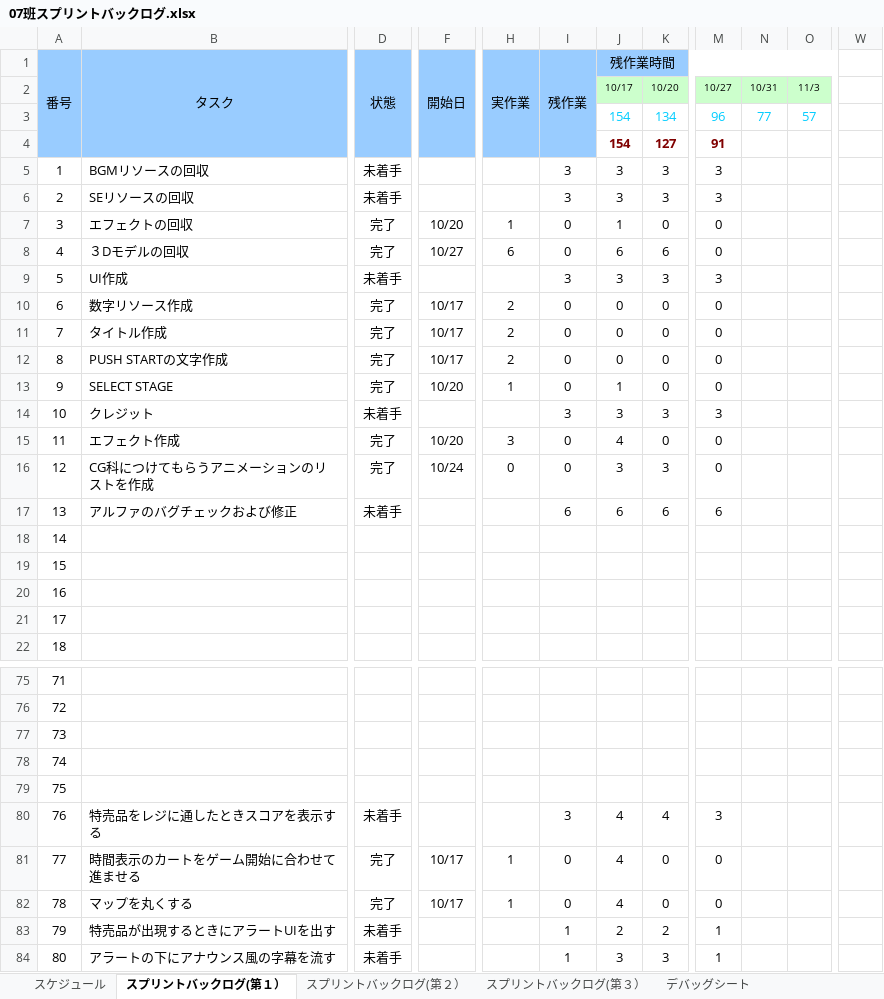
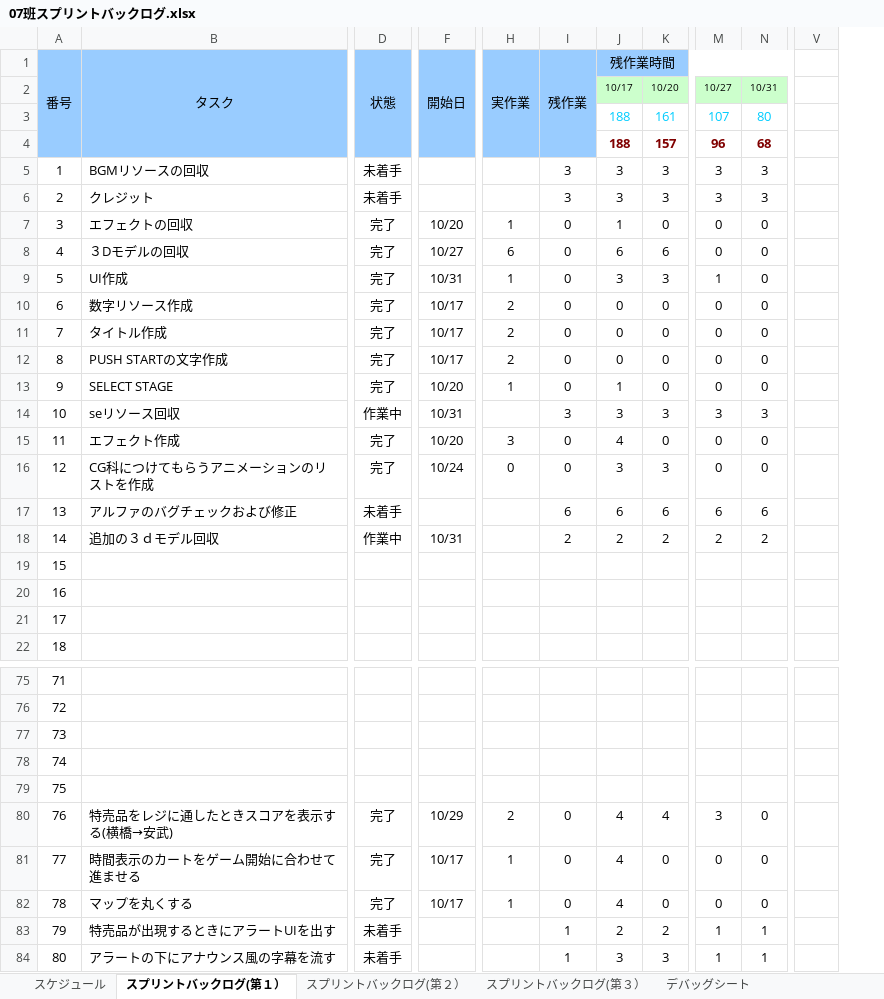
Before and after one commit to H29LatterPeriodTeam07/team07, an Excel workbook: タスク/07班スプリントバックログ.xlsx, sheet スプリントバックログ(第１）, drawn as a sheet; only a part is shown, gaps mark what is left out; values as stored, in another font and other column widths than the file's, no borders; charts and pictures and conditional formats not drawn; removed rows and columns are numbered as before the commit, all else as after; rows hold the shown columns only; the diff covers the shown part only; the diff names each change by its address in the sheet, - before the commit and + after, or states it on an @@ line.

```diff
--- a/タスク/07班スプリントバックログ.xlsx (sheet スプリントバックログ(第１）)
+++ b/タスク/07班スプリントバックログ.xlsx (sheet スプリントバックログ(第１）)
-column N, row 2: 10/31
-column O, row 2: 11/3
+column N, row 2: 10/31; rows 5-18: 3 | 3 | 0 | 0 | 0 | 0 | 0 | 0 | 0 | 3 | 0 | 0 | 6 | 2; rows 80-84: 0 | 0 | 0 | 1 | 1
-column W, empty
+column V, empty
-row 3:  |  |  |  |  |  | 154 | 134 | 96 | 77 | 57
-row 4:  |  |  |  |  |  | 154 | 127 | 91
+row 3:  |  |  |  |  |  | 188 | 161 | 107 | 80
+row 4:  |  |  |  |  |  | 188 | 157 | 96 | 68
-B6 (タスク): SEリソースの回収
+B6 (タスク): クレジット
-D9 (状態): 未着手
+D9 (状態): 完了
-F9 (開始日): (empty)
+F9 (開始日): 10/31
-H9 (実作業): (empty)
+H9 (実作業): 1
-I9 (残作業): 3
+I9 (残作業): 0
-M9: 3
+M9: 1
-B14 (タスク): クレジット
+B14 (タスク): seリソース回収
-D14 (状態): 未着手
+D14 (状態): 作業中
-F14 (開始日): (empty)
+F14 (開始日): 10/31
-B18 (タスク): (empty)
+B18 (タスク): 追加の３ｄモデル回収
-D18 (状態): (empty)
+D18 (状態): 作業中
-F18 (開始日): (empty)
+F18 (開始日): 10/31
-I18 (残作業): (empty)
+I18 (残作業): 2
-J18 (残作業時間): (empty)
+J18 (残作業時間): 2
-K18: (empty)
+K18: 2
-M18: (empty)
+M18: 2
-B80 (タスク): 特売品をレジに通したときスコアを表示する
+B80 (タスク): 特売品をレジに通したときスコアを表示する(横橋→安武)
-D80 (状態): 未着手
+D80 (状態): 完了
-F80 (開始日): (empty)
+F80 (開始日): 10/29
-H80 (実作業): (empty)
+H80 (実作業): 2
-I80 (残作業): 3
+I80 (残作業): 0
```
Also changed, not shown: 1 added column, 1 removed column and 76 edited cells elsewhere in this sheet, formulas that keep their value, charts or pictures, 5 other files.
